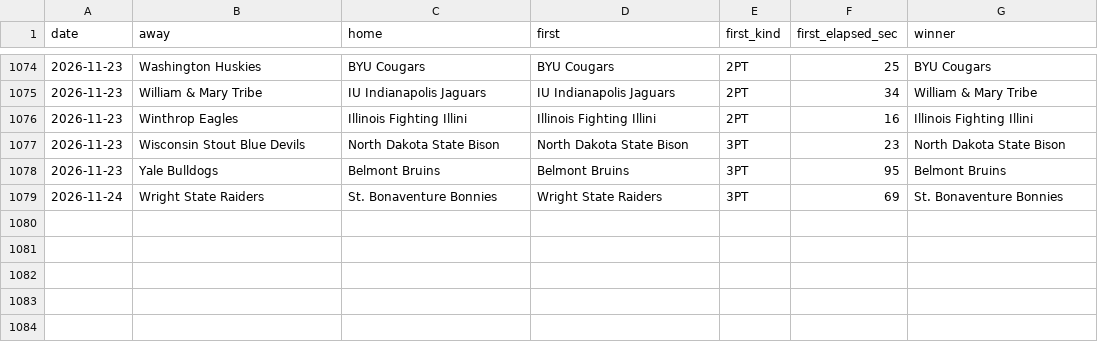
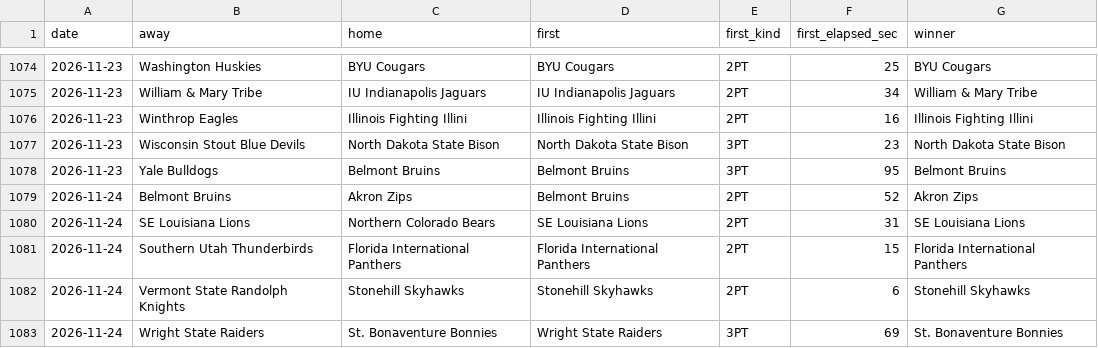
Before and after one commit to michaellvenuti-ops/mv_magic, a CSV file: pc-data/ncaab-first-score-games.csv, drawn as a sheet; only a part is shown, gaps mark what is left out.

Commit message:
pc-scans sync: pc-data/ncaab-first-score-games.csv

```diff
--- a/pc-data/ncaab-first-score-games.csv
+++ b/pc-data/ncaab-first-score-games.csv
@@ -1078,2 +1078,6 @@ date,away,home,first,first_kind,first_elapsed_sec,winner
 2026-11-23,Yale Bulldogs,Belmont Bruins,Belmont Bruins,3PT,95,Belmont Bruins
+2026-11-24,Belmont Bruins,Akron Zips,Belmont Bruins,2PT,52,Akron Zips
+2026-11-24,SE Louisiana Lions,Northern Colorado Bears,SE Louisiana Lions,2PT,31,SE Louisiana Lions
+2026-11-24,Southern Utah Thunderbirds,Florida International Panthers,Florida International Panthers,2PT,15,Florida International Panthers
+2026-11-24,Vermont State Randolph Knights,Stonehill Skyhawks,Stonehill Skyhawks,2PT,6,Stonehill Skyhawks
 2026-11-24,Wright State Raiders,St. Bonaventure Bonnies,Wright State Raiders,3PT,69,St. Bonaventure Bonnies
```
